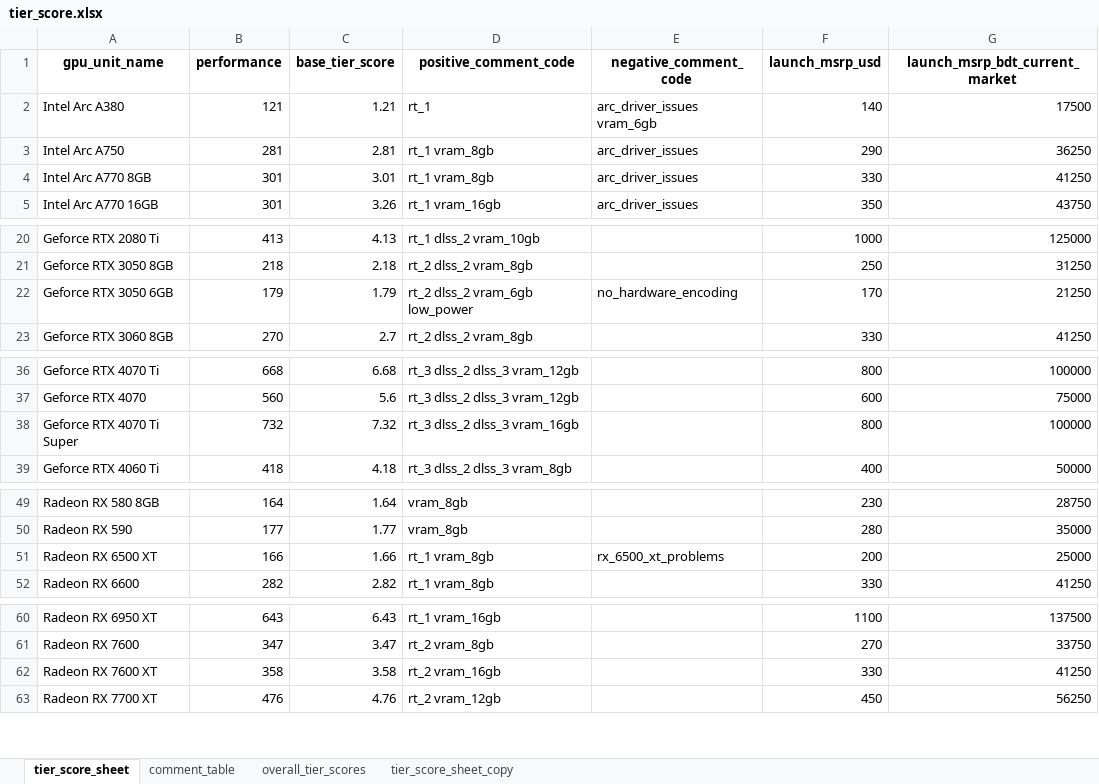
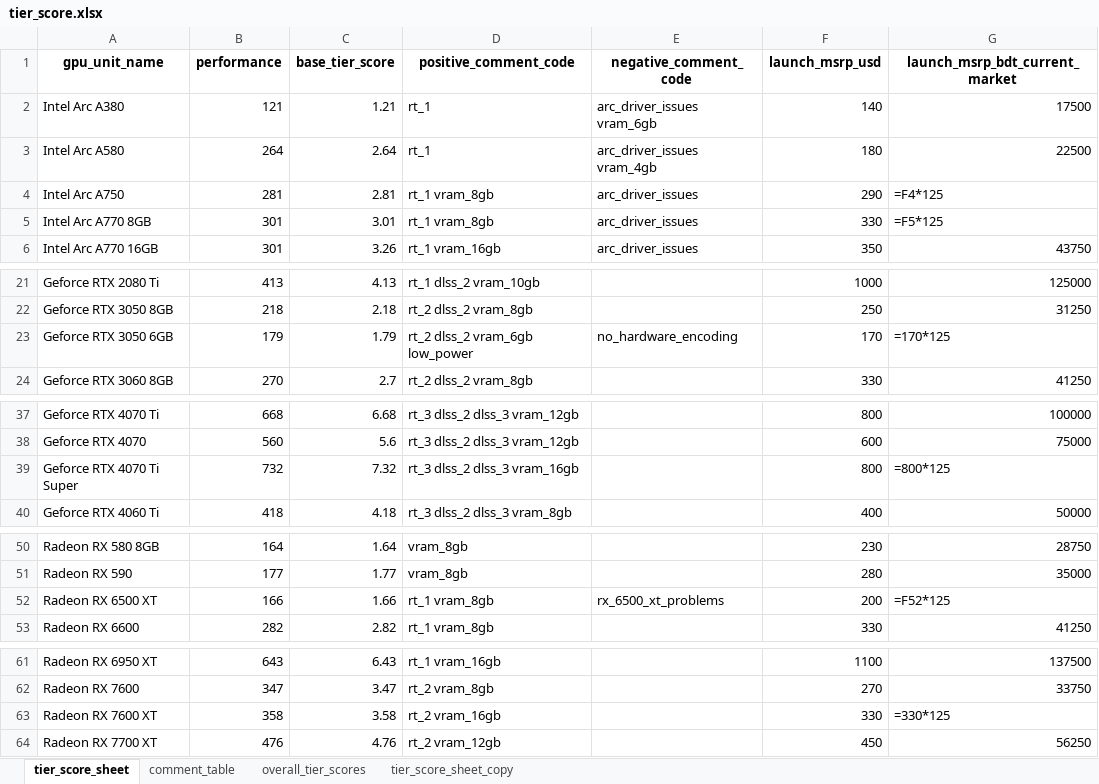
Before and after one commit to Saminyead/gpu_for_bd_gamers, an Excel workbook: gpu4bdgamers/tier_score.xlsx, sheet tier_score_sheet, drawn as a sheet; only a part is shown, gaps mark what is left out; values as stored, in another font and other column widths than the file's, no borders; formulas without a stored value are shown as written; addresses are those after the commit; the diff names each change by its address in the sheet, - before the commit and + after, or states it on an @@ line.

```diff
--- a/gpu4bdgamers/tier_score.xlsx (sheet tier_score_sheet)
+++ b/gpu4bdgamers/tier_score.xlsx (sheet tier_score_sheet)
+row 3: Intel Arc A580 | 264 | 2.64 | rt_1 | arc_driver_issues vram_4gb | 180 | 22500
-G4 (launch_msrp_bdt_current_market): 36250
+G4 (launch_msrp_bdt_current_market): =F4*125
-G5 (launch_msrp_bdt_current_market): 41250
+G5 (launch_msrp_bdt_current_market): =F5*125
-G23 (launch_msrp_bdt_current_market): 21250
+G23 (launch_msrp_bdt_current_market): =170*125
-G39 (launch_msrp_bdt_current_market): 100000
+G39 (launch_msrp_bdt_current_market): =800*125
-G52 (launch_msrp_bdt_current_market): 25000
+G52 (launch_msrp_bdt_current_market): =F52*125
-G63 (launch_msrp_bdt_current_market): 41250
+G63 (launch_msrp_bdt_current_market): =330*125
```
Also changed, not shown: sheet overall_tier_scores.
